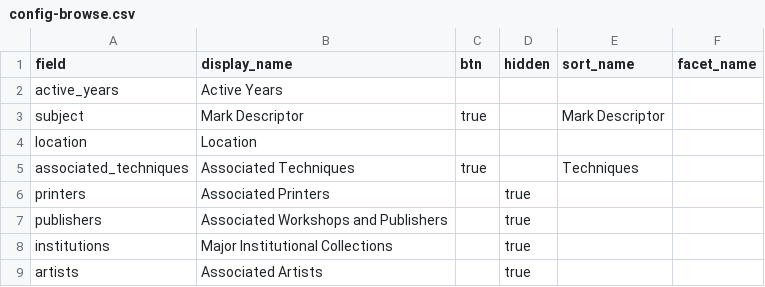
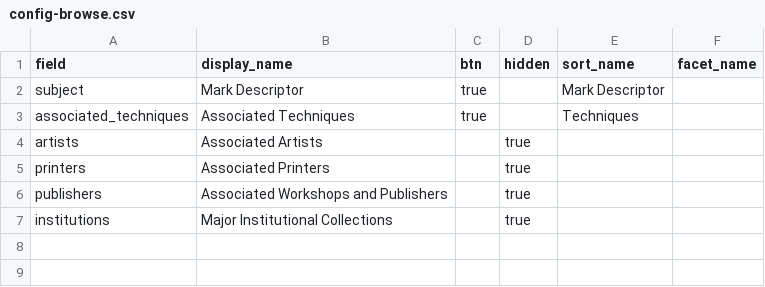
Before and after one commit to tmengelb/cb-pmcarchive, a CSV file: _data/config-browse.csv, drawn as a sheet.

```diff
--- a/_data/config-browse.csv
+++ b/_data/config-browse.csv
@@ -1,6 +1,5 @@
 field,display_name,btn,hidden,sort_name,facet_name
-active_years,Active Years,,,
 subject,Mark Descriptor,true,,Mark Descriptor
-location,Location,
 associated_techniques,Associated Techniques,true,,Techniques
+artists,Associated Artists,,true,
 printers,Associated Printers,,true,
@@ -8,2 +7 @@ publishers,Associated Workshops and Publishers,,true
 institutions,Major Institutional Collections,,true
-artists,Associated Artists,,true,
```
Also changed, not shown: _data/config-metadata.csv, 2 other files.
